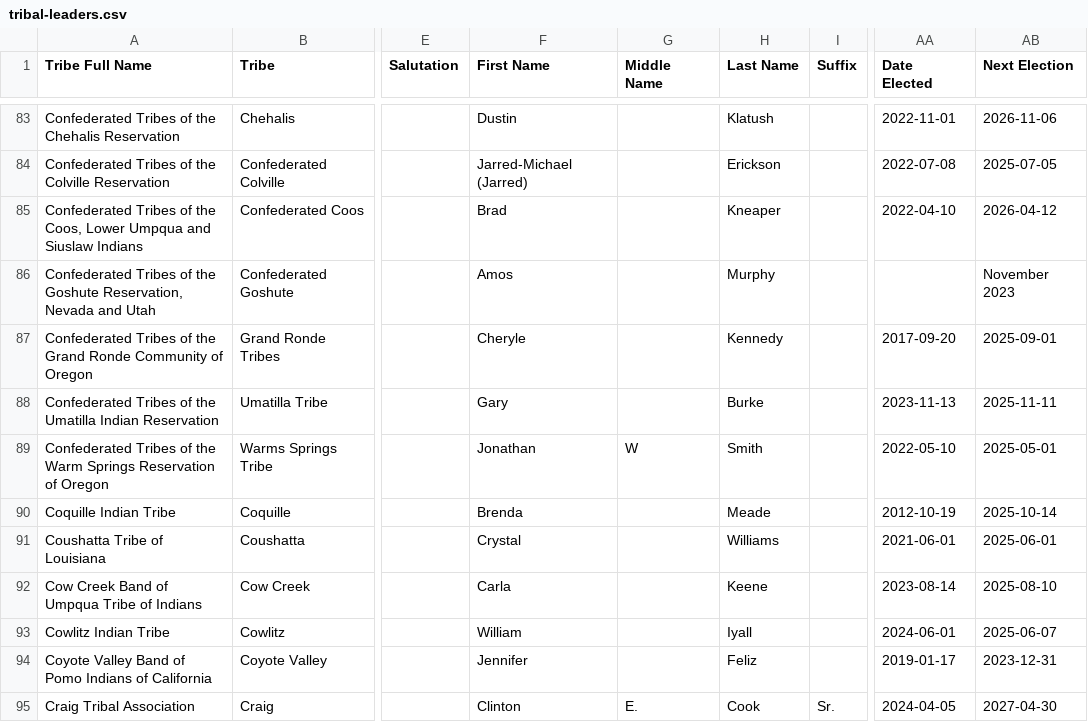
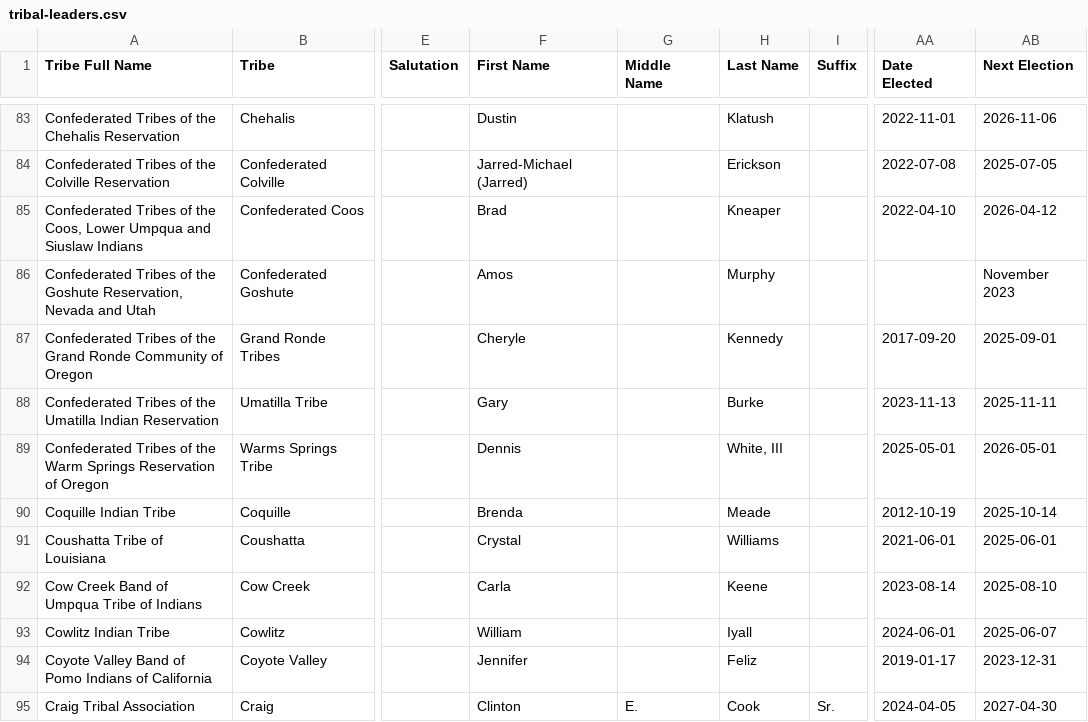
Before and after one commit to cisagov/flat-tribal-leaders, a CSV file: tribal-leaders.csv, drawn as a sheet; only a part is shown, gaps mark what is left out; the diff names each change by its address in the sheet, - before the commit and + after, or states it on an @@ line.

Commit message:
Flat: latest data (2025-05-16T06:13:25.296Z) {   "date": "2025-05-16T06:13:25.296Z",   "files": [     {       "name": "tribal-leaders.csv",       "deltaBytes": 4,       "source": "https://services1.arcgis.com/UxqqIfhng71wUT9x/arcgis/rest/services/TribalLeadership_Directory/FeatureServer/replicafilescache/TribalLeadership_Directory_-8807089639668789909.csv"     }   ] }

```diff
--- a/tribal-leaders.csv
+++ b/tribal-leaders.csv
-F89 (First Name): Jonathan
+F89 (First Name): Dennis
-G89 (Middle Name): W
+G89 (Middle Name): (empty)
-H89 (Last Name): Smith
+H89 (Last Name): White, III
-AA89 (Date Elected): 2022-05-10
+AA89 (Date Elected): 2025-05-01
-AB89 (Next Election): 2025-05-01
+AB89 (Next Election): 2026-05-01
```
